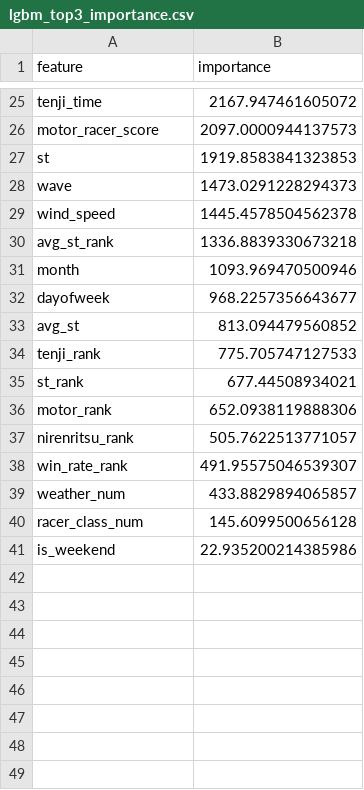
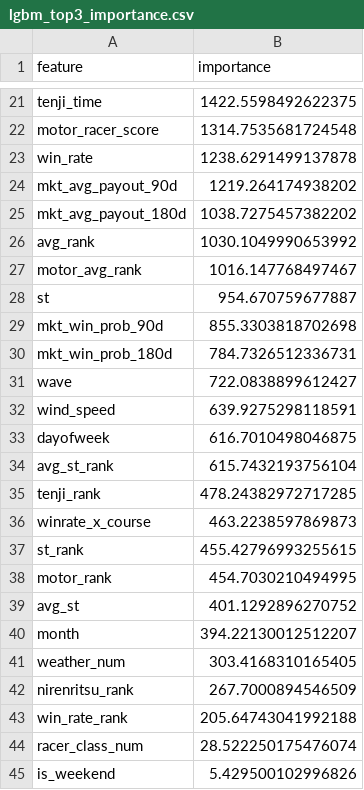
Before and after one commit to sialonza/test-cordex, a CSV file: boatrace/checkpoints/real55k/lgbm_top3_importance.csv, drawn as a sheet; only a part is shown, gaps mark what is left out; removed rows and columns are numbered as before the commit, all else as after; the diff covers the shown part only; the diff names each change by its address in the sheet, - before the commit and + after, or states it on an @@ line.

```diff
--- a/boatrace/checkpoints/real55k/lgbm_top3_importance.csv
+++ b/boatrace/checkpoints/real55k/lgbm_top3_importance.csv
-B21 (importance): 2167.947461605072
+B21 (importance): 1422.5598492622375
-B22 (importance): 2097.0000944137573
+B22 (importance): 1314.7535681724548
+row 23: win_rate | 1238.6291499137878
+row 24: mkt_avg_payout_90d | 1219.264174938202
+row 25: mkt_avg_payout_180d | 1038.7275457382202
+row 26: avg_rank | 1030.1049990653992
+row 27: motor_avg_rank | 1016.147768497467
-B28 (importance): 1919.8583841323853
+B28 (importance): 954.670759677887
+row 29: mkt_win_prob_90d | 855.3303818702698
+row 30: mkt_win_prob_180d | 784.7326512336731
-B31 (importance): 1473.0291228294373
+B31 (importance): 722.0838899612427
-B32 (importance): 1445.4578504562378
+B32 (importance): 639.9275298118591
-row 30: avg_st_rank | 1336.8839330673218
-row 31: month | 1093.969470500946
-B33 (importance): 968.2257356643677
+B33 (importance): 616.7010498046875
-row 33: avg_st | 813.094479560852
+row 34: avg_st_rank | 615.7432193756104
-B35 (importance): 775.705747127533
+B35 (importance): 478.24382972717285
+row 36: winrate_x_course | 463.2238597869873
-B37 (importance): 677.44508934021
+B37 (importance): 455.42796993255615
-B38 (importance): 652.0938119888306
+B38 (importance): 454.7030210494995
+row 39: avg_st | 401.1292896270752
+row 40: month | 394.22130012512207
+row 41: weather_num | 303.4168310165405
-B42 (importance): 505.7622513771057
+B42 (importance): 267.7000894546509
-B43 (importance): 491.95575046539307
+B43 (importance): 205.64743041992188
-row 39: weather_num | 433.8829894065857
-B44 (importance): 145.6099500656128
+B44 (importance): 28.522250175476074
-B45 (importance): 22.935200214385986
+B45 (importance): 5.429500102996826
```
Also changed, not shown: 11 added rows, 15 removed rows and 8 edited cells elsewhere in this file, boatrace/checkpoints/real55k/lgbm_2nd_importance.csv, boatrace/checkpoints/real55k/lgbm_win_importance.csv, 9 other files.
